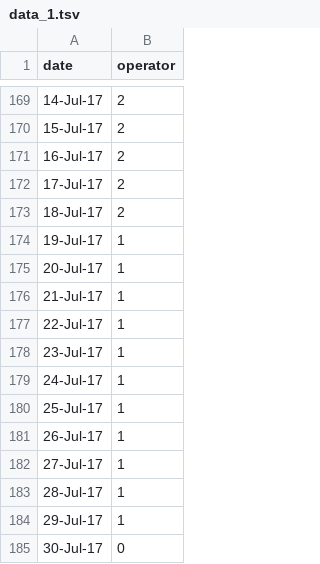
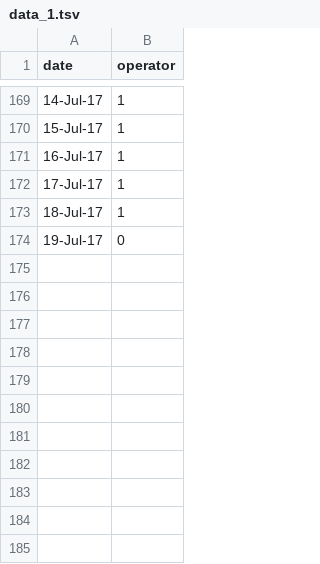
Before and after one commit to vlad05/ProjetM1_Cofidur, a TSV file: web/uploads/data/data_1.tsv, drawn as a sheet; only a part is shown, gaps mark what is left out; the diff covers the shown part only.

```diff
--- a/web/uploads/data/data_1.tsv
+++ b/web/uploads/data/data_1.tsv
@@ -169,17 +169,6 @@ date	operator
-14-Jul-17	2
-15-Jul-17	2
-16-Jul-17	2
-17-Jul-17	2
-18-Jul-17	2
-19-Jul-17	1
-20-Jul-17	1
-21-Jul-17	1
-22-Jul-17	1
-23-Jul-17	1
-24-Jul-17	1
-25-Jul-17	1
-26-Jul-17	1
-27-Jul-17	1
-28-Jul-17	1
-29-Jul-17	1
-30-Jul-17	0
+14-Jul-17	1
+15-Jul-17	1
+16-Jul-17	1
+17-Jul-17	1
+18-Jul-17	1
+19-Jul-17	0
```
Also changed, not shown: 54 edited cells elsewhere in this file, 5 other files.
